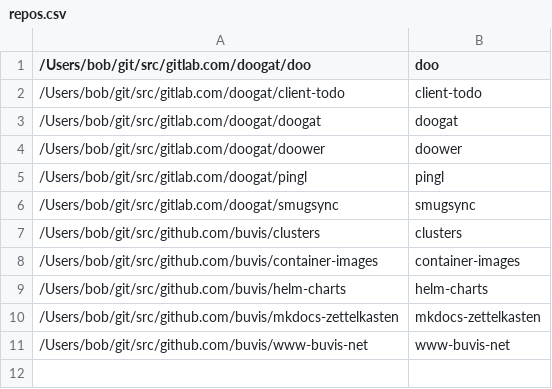
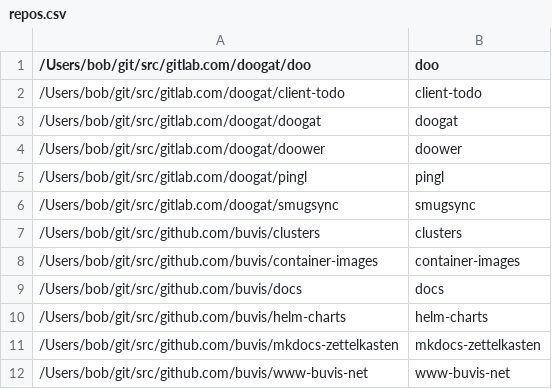
Before and after one commit to buvis/home, a CSV file: .config/gita/repos.csv, drawn as a sheet; the diff names each change by its address in the sheet, - before the commit and + after, or states it on an @@ line.

Commit message:
Remember path to docs

```diff
--- a/.config/gita/repos.csv
+++ b/.config/gita/repos.csv
+row 9: /Users/bob/git/src/github.com/buvis/docs | docs
```
